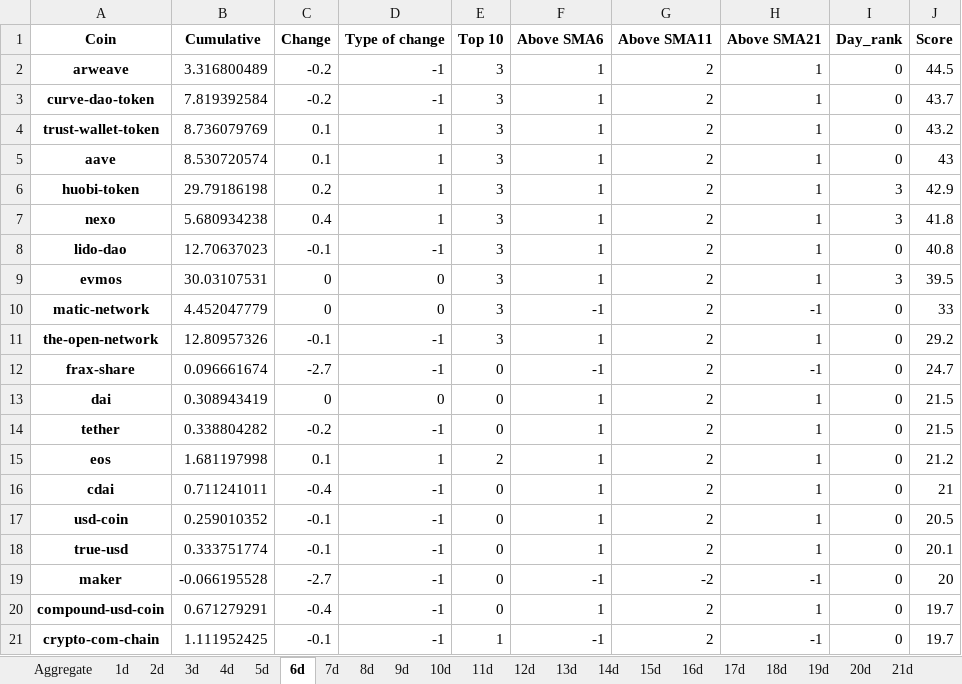
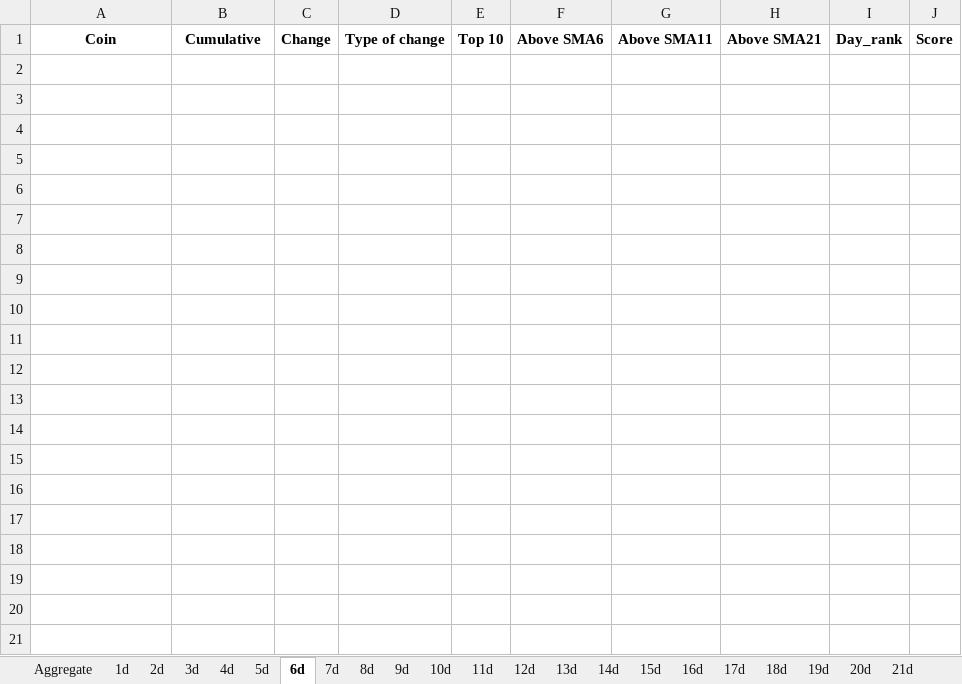
Before and after one commit to Dado-hash/Screening_bot, an Excel workbook: Bot_screening/leaderboard_forward.xlsx, sheet 6d, drawn as a sheet; only a part is shown; values as stored, in another font and other column widths than the file's, no borders; the diff covers the shown part only; the diff names each change by its address in the sheet, - before the commit and + after, or states it on an @@ line.

```diff
--- a/Bot_screening/leaderboard_forward.xlsx (sheet 6d)
+++ b/Bot_screening/leaderboard_forward.xlsx (sheet 6d)
-row 2: arweave | 3.316800489 | -0.2 | -1 | 3 | 1 | 2 | 1 | 0 | 44.5
-row 3: curve-dao-token | 7.819392584 | -0.2 | -1 | 3 | 1 | 2 | 1 | 0 | 43.7
-row 4: trust-wallet-token | 8.736079769 | 0.1 | 1 | 3 | 1 | 2 | 1 | 0 | 43.2
-row 5: aave | 8.530720574 | 0.1 | 1 | 3 | 1 | 2 | 1 | 0 | 43
-row 6: huobi-token | 29.79186198 | 0.2 | 1 | 3 | 1 | 2 | 1 | 3 | 42.9
-row 7: nexo | 5.680934238 | 0.4 | 1 | 3 | 1 | 2 | 1 | 3 | 41.8
-row 8: lido-dao | 12.70637023 | -0.1 | -1 | 3 | 1 | 2 | 1 | 0 | 40.8
-row 9: evmos | 30.03107531 | 0 | 0 | 3 | 1 | 2 | 1 | 3 | 39.5
-row 10: matic-network | 4.452047779 | 0 | 0 | 3 | -1 | 2 | -1 | 0 | 33
-row 11: the-open-network | 12.80957326 | -0.1 | -1 | 3 | 1 | 2 | 1 | 0 | 29.2
-row 12: frax-share | 0.096661674 | -2.7 | -1 | 0 | -1 | 2 | -1 | 0 | 24.7
-row 13: dai | 0.308943419 | 0 | 0 | 0 | 1 | 2 | 1 | 0 | 21.5
-row 14: tether | 0.338804282 | -0.2 | -1 | 0 | 1 | 2 | 1 | 0 | 21.5
-row 15: eos | 1.681197998 | 0.1 | 1 | 2 | 1 | 2 | 1 | 0 | 21.2
-row 16: cdai | 0.711241011 | -0.4 | -1 | 0 | 1 | 2 | 1 | 0 | 21
-row 17: usd-coin | 0.259010352 | -0.1 | -1 | 0 | 1 | 2 | 1 | 0 | 20.5
-row 18: true-usd | 0.333751774 | -0.1 | -1 | 0 | 1 | 2 | 1 | 0 | 20.1
-row 19: maker | -0.066195528 | -2.7 | -1 | 0 | -1 | -2 | -1 | 0 | 20
-row 20: compound-usd-coin | 0.671279291 | -0.4 | -1 | 0 | 1 | 2 | 1 | 0 | 19.7
-row 21: crypto-com-chain | 1.111952425 | -0.1 | -1 | 1 | -1 | 2 | -1 | 0 | 19.7
```
Also changed, not shown: 80 removed rows elsewhere in this sheet, sheet Aggregate, sheet 2d, sheet 3d, sheet 4d, sheet 5d, sheet 7d, 24 more sheets, Bot_screening/cumulative_changes_forward.xlsx, Bot_screening/leaderboards.xlsx, 2 other files.
